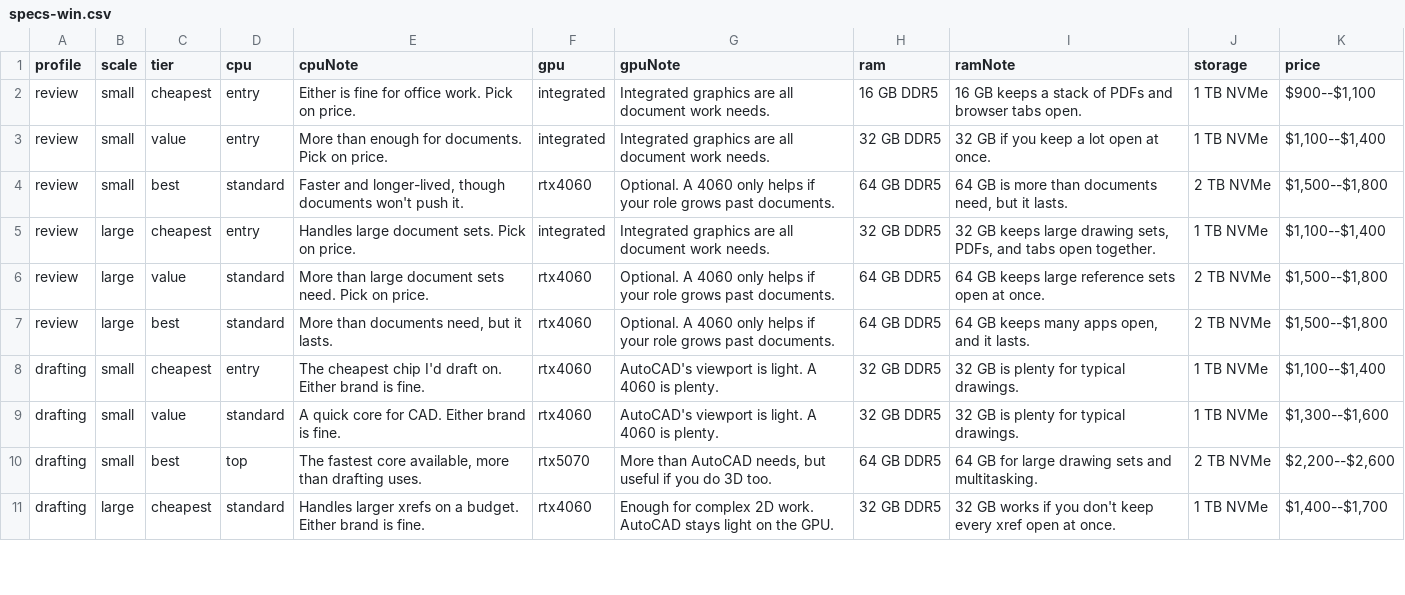
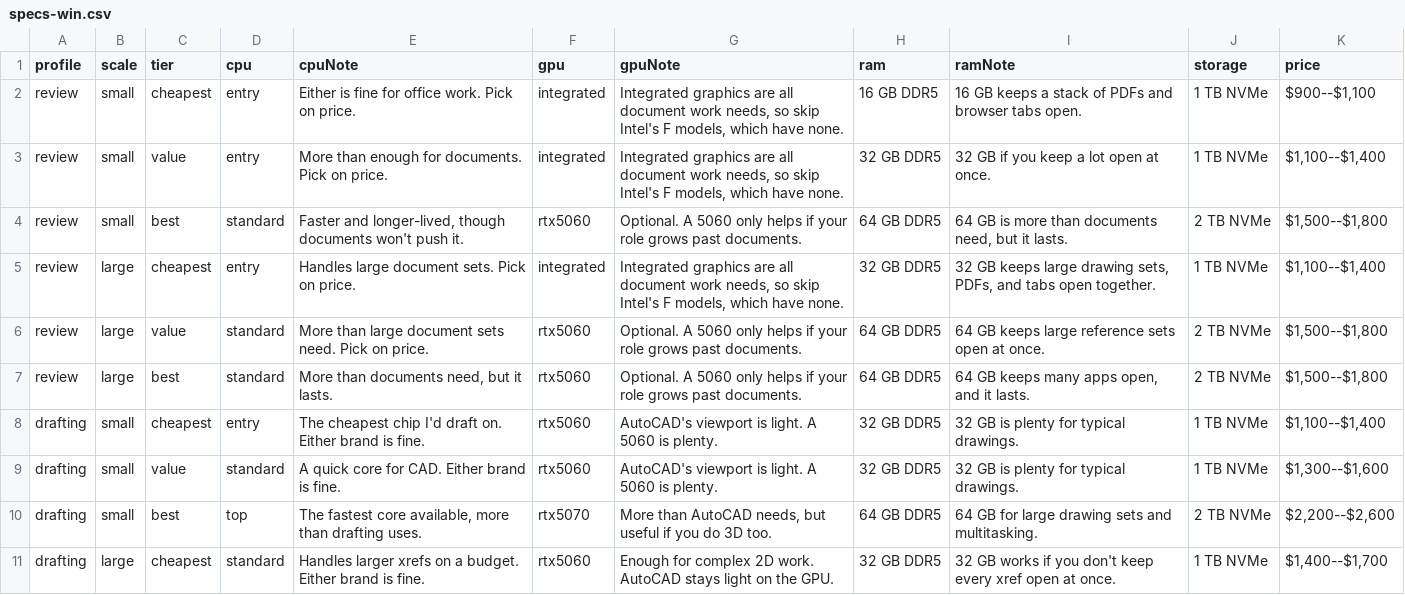
Before and after one commit to mstinnett/architecturetools, a CSV file: data/specs-win.csv, drawn as a sheet; only a part is shown; the diff covers the shown part only.

```diff
--- a/data/specs-win.csv
+++ b/data/specs-win.csv
@@ -1,11 +1,11 @@
 profile,scale,tier,cpu,cpuNote,gpu,gpuNote,ram,ramNote,storage,price
-review,small,cheapest,entry,"Either is fine for office work. Pick on price.",integrated,"Integrated graphics are all document work needs.",16 GB DDR5,"16 GB keeps a stack of PDFs and browser tabs open.",1 TB NVMe,"$900--$1,100"
-review,small,value,entry,"More than enough for documents. Pick on price.",integrated,"Integrated graphics are all document work needs.",32 GB DDR5,"32 GB if you keep a lot open at once.",1 TB NVMe,"$1,100--$1,400"
-review,small,best,standard,"Faster and longer-lived, though documents won't push it.",rtx4060,"Optional. A 4060 only helps if your role grows past documents.",64 GB DDR5,"64 GB is more than documents need, but it lasts.",2 TB NVMe,"$1,500--$1,800"
-review,large,cheapest,entry,"Handles large document sets. Pick on price.",integrated,"Integrated graphics are all document work needs.",32 GB DDR5,"32 GB keeps large drawing sets, PDFs, and tabs open together.",1 TB NVMe,"$1,100--$1,400"
-review,large,value,standard,"More than large document sets need. Pick on price.",rtx4060,"Optional. A 4060 only helps if your role grows past documents.",64 GB DDR5,"64 GB keeps large reference sets open at once.",2 TB NVMe,"$1,500--$1,800"
-review,large,best,standard,"More than documents need, but it lasts.",rtx4060,"Optional. A 4060 only helps if your role grows past documents.",64 GB DDR5,"64 GB keeps many apps open, and it lasts.",2 TB NVMe,"$1,500--$1,800"
-drafting,small,cheapest,entry,"The cheapest chip I'd draft on. Either brand is fine.",rtx4060,"AutoCAD's viewport is light. A 4060 is plenty.",32 GB DDR5,"32 GB is plenty for typical drawings.",1 TB NVMe,"$1,100--$1,400"
-drafting,small,value,standard,"A quick core for CAD. Either brand is fine.",rtx4060,"AutoCAD's viewport is light. A 4060 is plenty.",32 GB DDR5,"32 GB is plenty for typical drawings.",1 TB NVMe,"$1,300--$1,600"
+review,small,cheapest,entry,"Either is fine for office work. Pick on price.",integrated,"Integrated graphics are all document work needs, so skip Intel's F models, which have none.",16 GB DDR5,"16 GB keeps a stack of PDFs and browser tabs open.",1 TB NVMe,"$900--$1,100"
+review,small,value,entry,"More than enough for documents. Pick on price.",integrated,"Integrated graphics are all document work needs, so skip Intel's F models, which have none.",32 GB DDR5,"32 GB if you keep a lot open at once.",1 TB NVMe,"$1,100--$1,400"
+review,small,best,standard,"Faster and longer-lived, though documents won't push it.",rtx5060,"Optional. A 5060 only helps if your role grows past documents.",64 GB DDR5,"64 GB is more than documents need, but it lasts.",2 TB NVMe,"$1,500--$1,800"
+review,large,cheapest,entry,"Handles large document sets. Pick on price.",integrated,"Integrated graphics are all document work needs, so skip Intel's F models, which have none.",32 GB DDR5,"32 GB keeps large drawing sets, PDFs, and tabs open together.",1 TB NVMe,"$1,100--$1,400"
+review,large,value,standard,"More than large document sets need. Pick on price.",rtx5060,"Optional. A 5060 only helps if your role grows past documents.",64 GB DDR5,"64 GB keeps large reference sets open at once.",2 TB NVMe,"$1,500--$1,800"
+review,large,best,standard,"More than documents need, but it lasts.",rtx5060,"Optional. A 5060 only helps if your role grows past documents.",64 GB DDR5,"64 GB keeps many apps open, and it lasts.",2 TB NVMe,"$1,500--$1,800"
+drafting,small,cheapest,entry,"The cheapest chip I'd draft on. Either brand is fine.",rtx5060,"AutoCAD's viewport is light. A 5060 is plenty.",32 GB DDR5,"32 GB is plenty for typical drawings.",1 TB NVMe,"$1,100--$1,400"
+drafting,small,value,standard,"A quick core for CAD. Either brand is fine.",rtx5060,"AutoCAD's viewport is light. A 5060 is plenty.",32 GB DDR5,"32 GB is plenty for typical drawings.",1 TB NVMe,"$1,300--$1,600"
 drafting,small,best,top,"The fastest core available, more than drafting uses.",rtx5070,"More than AutoCAD needs, but useful if you do 3D too.",64 GB DDR5,"64 GB for large drawing sets and multitasking.",2 TB NVMe,"$2,200--$2,600"
-drafting,large,cheapest,standard,"Handles larger xrefs on a budget. Either brand is fine.",rtx4060,"Enough for complex 2D work. AutoCAD stays light on the GPU.",32 GB DDR5,"32 GB works if you don't keep every xref open at once.",1 TB NVMe,"$1,400--$1,700"
+drafting,large,cheapest,standard,"Handles larger xrefs on a budget. Either brand is fine.",rtx5060,"Enough for complex 2D work. AutoCAD stays light on the GPU.",32 GB DDR5,"32 GB works if you don't keep every xref open at once.",1 TB NVMe,"$1,400--$1,700"
```
Also changed, not shown: 9 edited cells elsewhere in this file, data/cpus.csv, data/gpus.csv, 6 other files.
